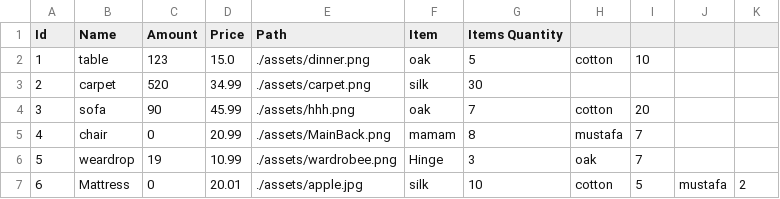
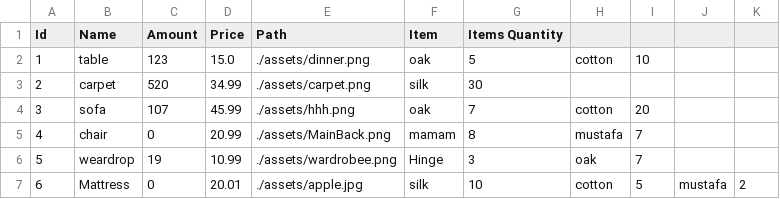
Before and after one commit to Hamzaaz25/FactoryManagment, a CSV file: Files/Products.csv, drawn as a sheet.

```diff
--- a/Files/Products.csv
+++ b/Files/Products.csv
@@ -3,3 +3,3 @@ Id ,Name , Amount,Price ,Path, Item , Items Quantity
 2 , carpet , 520 , 34.99 , ./assets/carpet.png , silk , 30 ,
-3 , sofa , 90 , 45.99 , ./assets/hhh.png , oak , 7 , cotton , 20 ,
+3 , sofa , 107 , 45.99 , ./assets/hhh.png , oak , 7 , cotton , 20 ,
 4 , chair , 0 , 20.99 , ./assets/MainBack.png , mamam , 8 , mustafa , 7 ,
```
Also changed, not shown: Files/Items.csv, Files/Tasks.csv, 14 other files.
